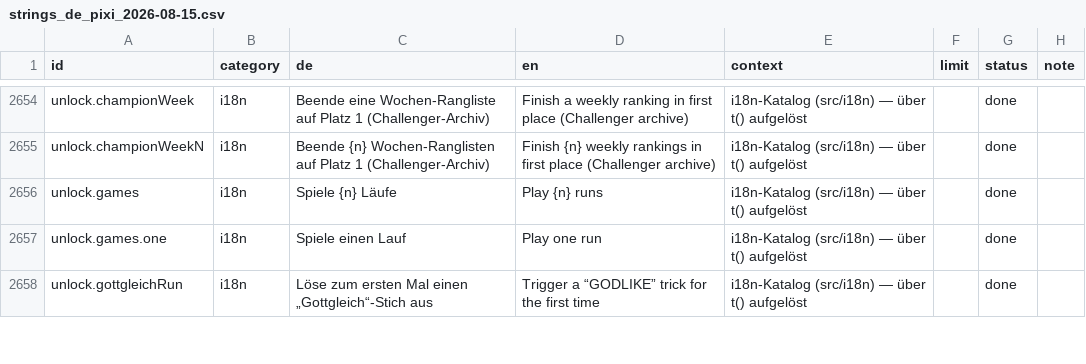
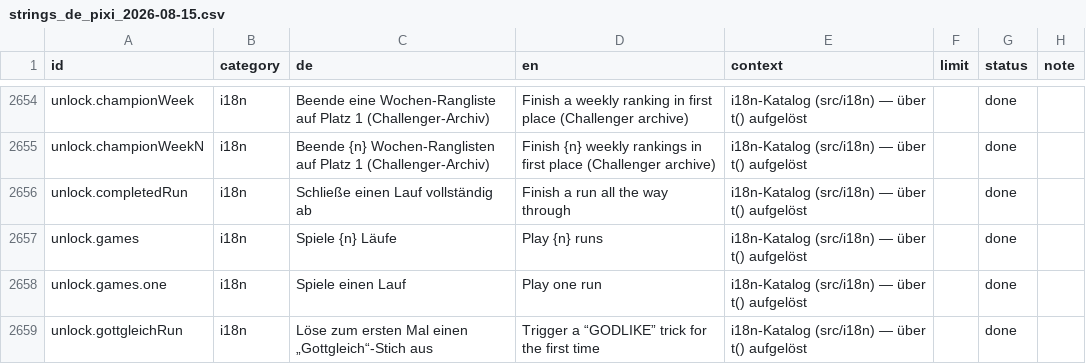
Before and after one commit to GitGudMonkeh/autostich, a CSV file: docs/localization/strings_de_pixi_2026-08-15.csv, drawn as a sheet; only a part is shown, gaps mark what is left out; the diff names each change by its address in the sheet, - before the commit and + after, or states it on an @@ line.

```diff
--- a/docs/localization/strings_de_pixi_2026-08-15.csv
+++ b/docs/localization/strings_de_pixi_2026-08-15.csv
+row 2656: unlock.completedRun | i18n | Schließe einen Lauf vollständig ab | Finish a run all the way through | i18n-Katalog (src/i18n) — über t() aufgelöst |  | done
```
Also changed, not shown: docs/localization/strings_es.csv, 7 other files.
